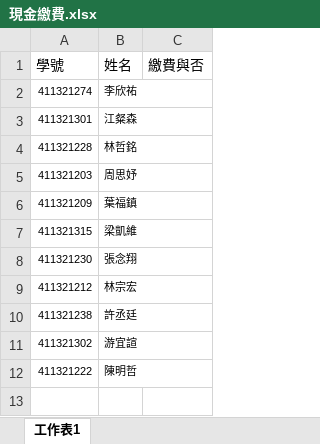
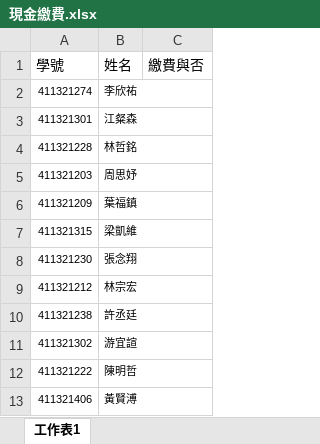
Before and after one commit to lyccyc/113camp, an Excel workbook: 報表/現金繳費.xlsx, sheet 工作表1, drawn as a sheet; values as stored, in another font and other column widths than the file's, no borders; the diff names each change by its address in the sheet, - before the commit and + after, or states it on an @@ line.

```diff
--- a/報表/現金繳費.xlsx (sheet 工作表1)
+++ b/報表/現金繳費.xlsx (sheet 工作表1)
+row 13: 411321406 | 黃賢溥
```
Also changed, not shown: 報表/113宿營工人名單.xlsx, 報表/113宿營預算編列.xlsx, 21 other files.
